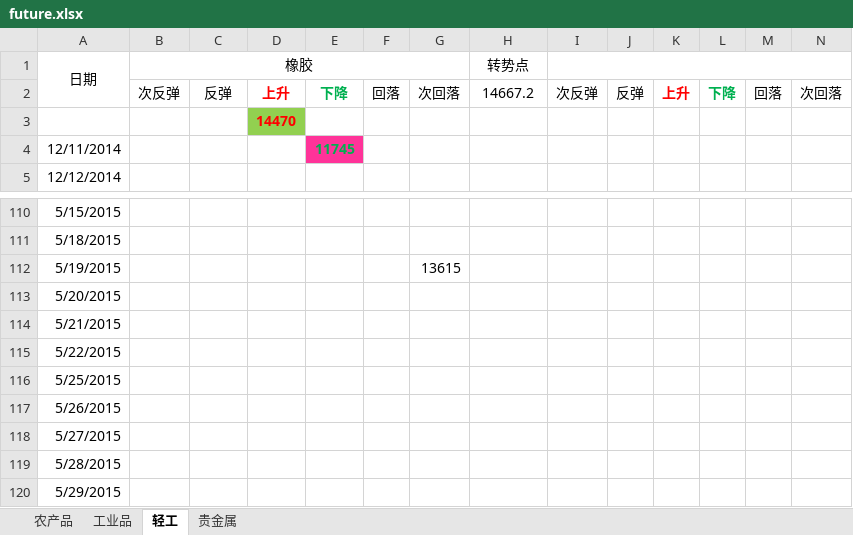
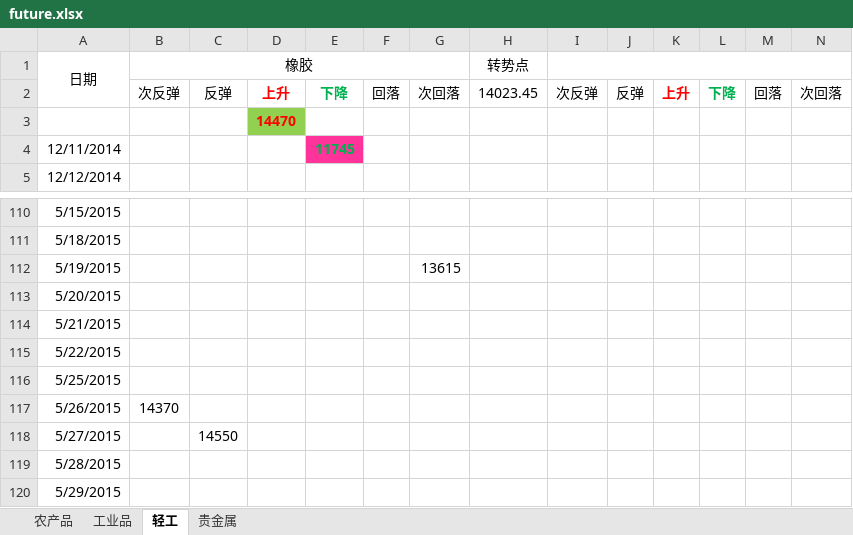
Before and after one commit to foreversand/commodity, an Excel workbook: future.xlsx, sheet 轻工, drawn as a sheet; only a part is shown, gaps mark what is left out; values as stored, in another font and other column widths than the file's, no borders; conditional formats not drawn; the diff names each change by its address in the sheet, - before the commit and + after, or states it on an @@ line.

```diff
--- a/future.xlsx (sheet 轻工)
+++ b/future.xlsx (sheet 轻工)
-H2 (转势点): 14667.2
+H2 (转势点): 14023.45
-B117 (橡胶): (empty)
+B117 (橡胶): 14370
-C118: (empty)
+C118: 14550
```
Also changed, not shown: sheet 工业品, sheet 农产品.
